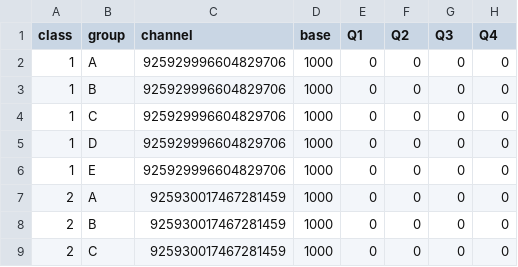
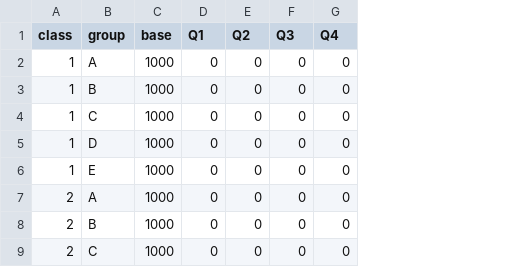
Before and after one commit to EthanKuai/discord-leaderbot, a CSV file: bot/data/scores-default.csv, drawn as a sheet; only a part is shown; the diff names each change by its address in the sheet, - before the commit and + after, or states it on an @@ line.

```diff
--- a/bot/data/scores-default.csv
+++ b/bot/data/scores-default.csv
-column C (channel), rows 2-9: 925929996604829706 | 925929996604829706 | 925929996604829706 | 925929996604829706 | 925929996604829706 | 925930017467281459 | 925930017467281459 | 925930017467281459
```
Also changed, not shown: bot/data/scores.csv, 11 other files.
